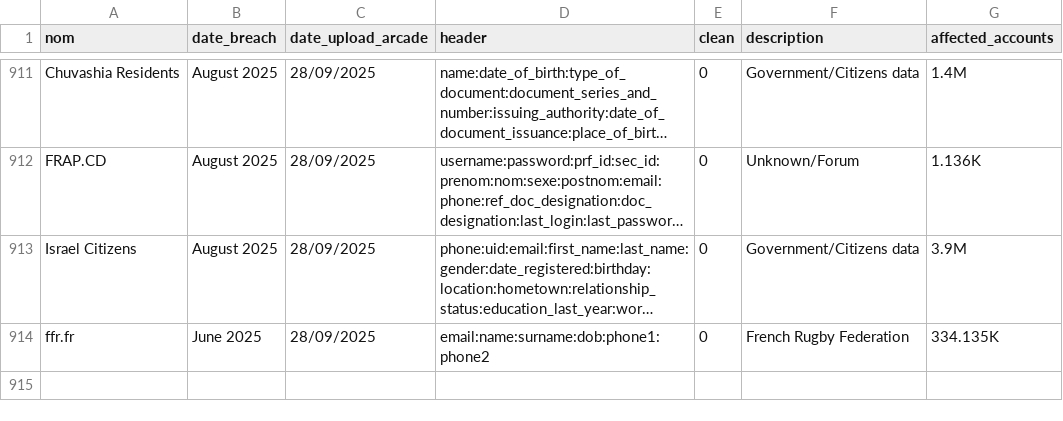
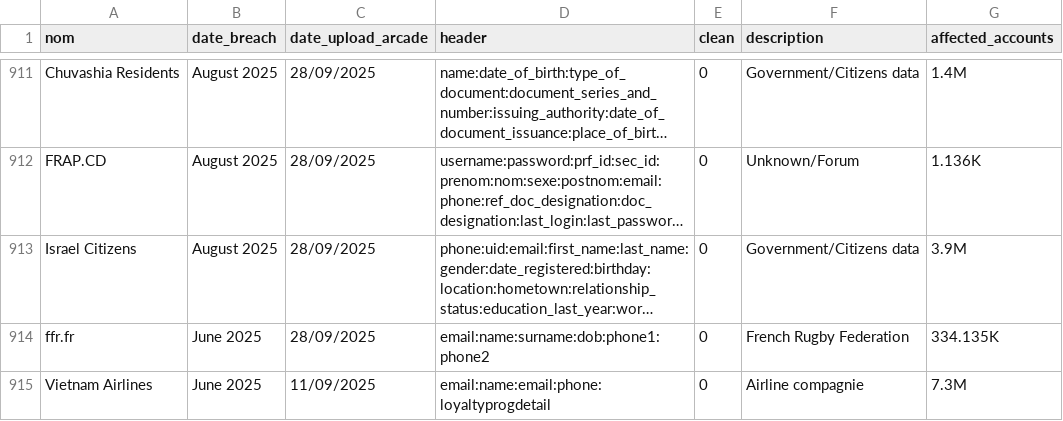
Before and after one commit to Arcade-Project/Arcade_database_available, a CSV file: breaches.csv, drawn as a sheet; only a part is shown, gaps mark what is left out; long unchanged cells end in …; the diff names each change by its address in the sheet, - before the commit and + after, or states it on an @@ line.

Commit message:
add Vietnam Airlines

```diff
--- a/breaches.csv
+++ b/breaches.csv
+row 915: Vietnam Airlines | June 2025 | 11/09/2025 | email:name:email:phone:loyaltyprogdetail | 0 | Airline compagnie | 7.3M
```
